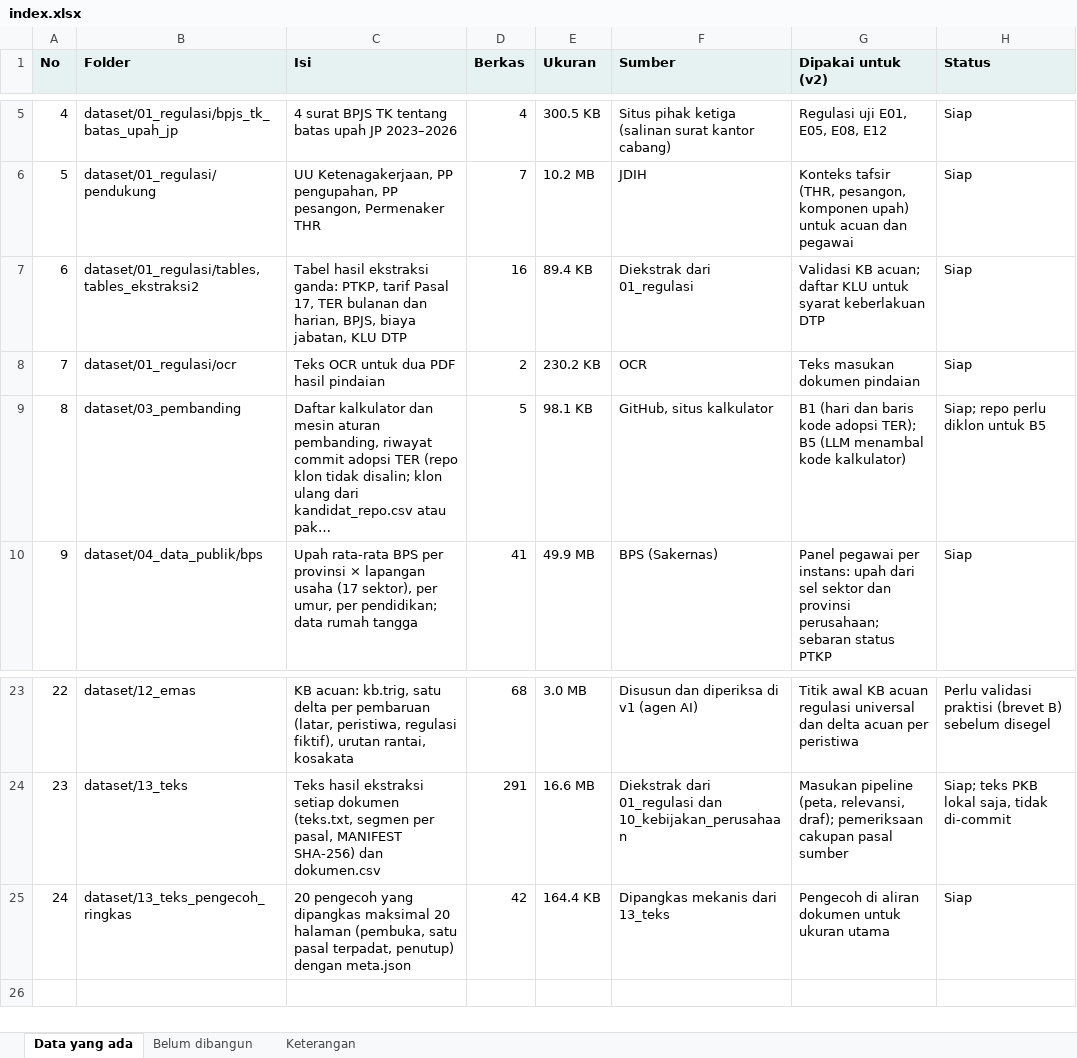
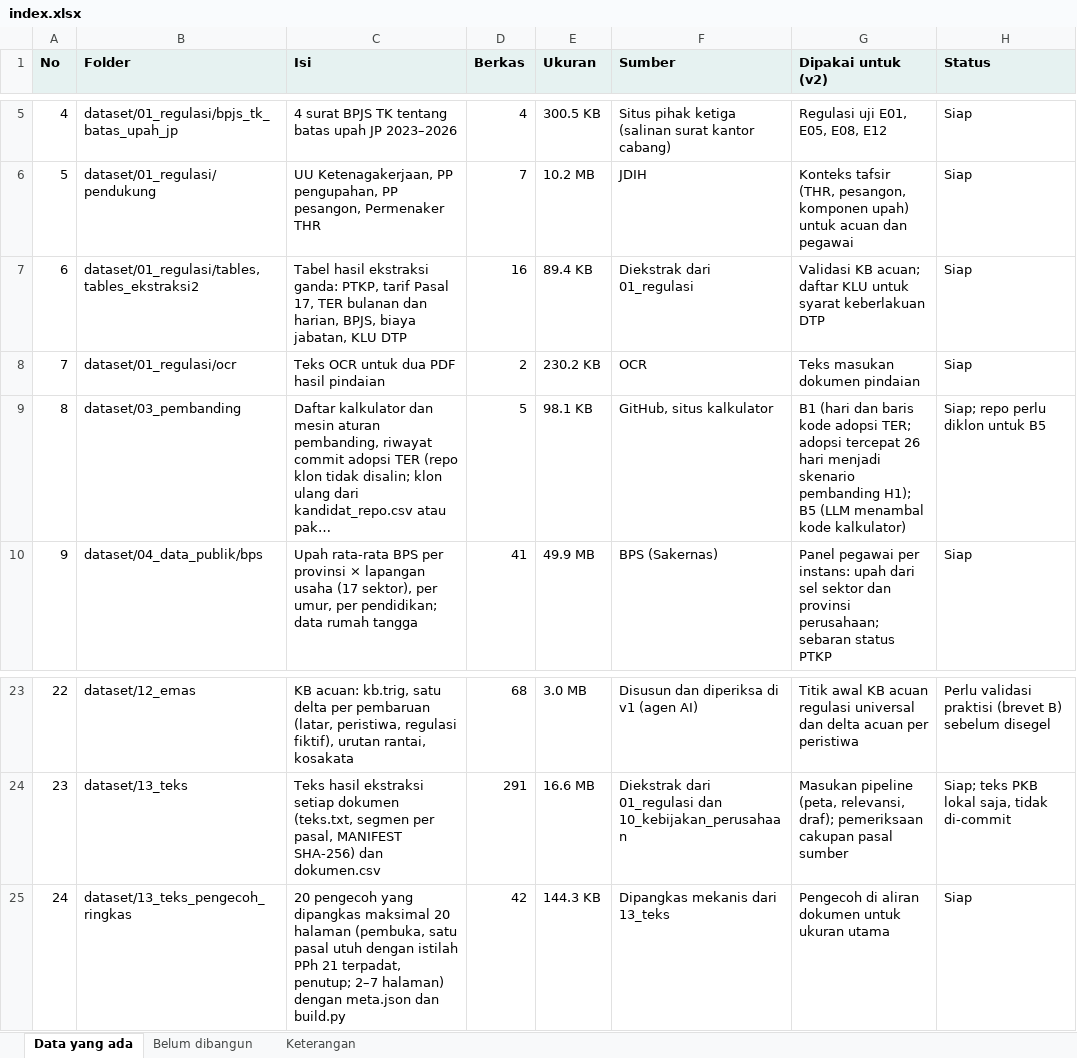
Before and after one commit to obikastanya/pph_payroll_with_knowledge_base, an Excel workbook: v2/index.xlsx, sheet Data yang ada, drawn as a sheet; only a part is shown, gaps mark what is left out; long unchanged cells end in …; values as stored, in another font and other column widths than the file's, no borders; the diff names each change by its address in the sheet, - before the commit and + after, or states it on an @@ line.

```diff
--- a/v2/index.xlsx (sheet Data yang ada)
+++ b/v2/index.xlsx (sheet Data yang ada)
-G9 (Dipakai untuk (v2)): …kode adopsi TER); B5 (LLM…
+G9 (Dipakai untuk (v2)): …kode adopsi TER; adopsi tercepat 26 hari menjadi skenario pembanding H1); B5 (LLM…
-C25 (Isi): …satu pasal terpadat, penutup) dengan meta.json
+C25 (Isi): …satu pasal utuh dengan istilah PPh 21 terpadat, penutup; 2–7 halaman) dengan meta.json dan build.py
-E25 (Ukuran): 164.4 KB
+E25 (Ukuran): 144.3 KB
```
Also changed, not shown: sheet Belum dibangun, 27 other files.
